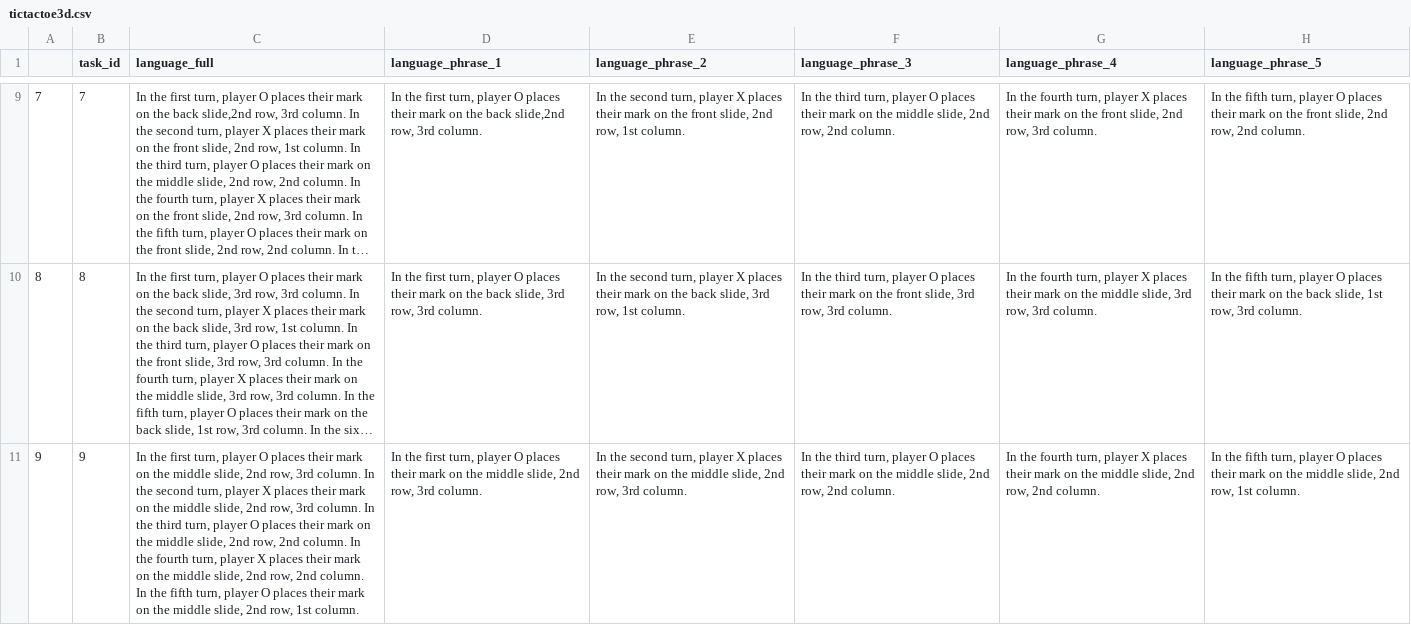
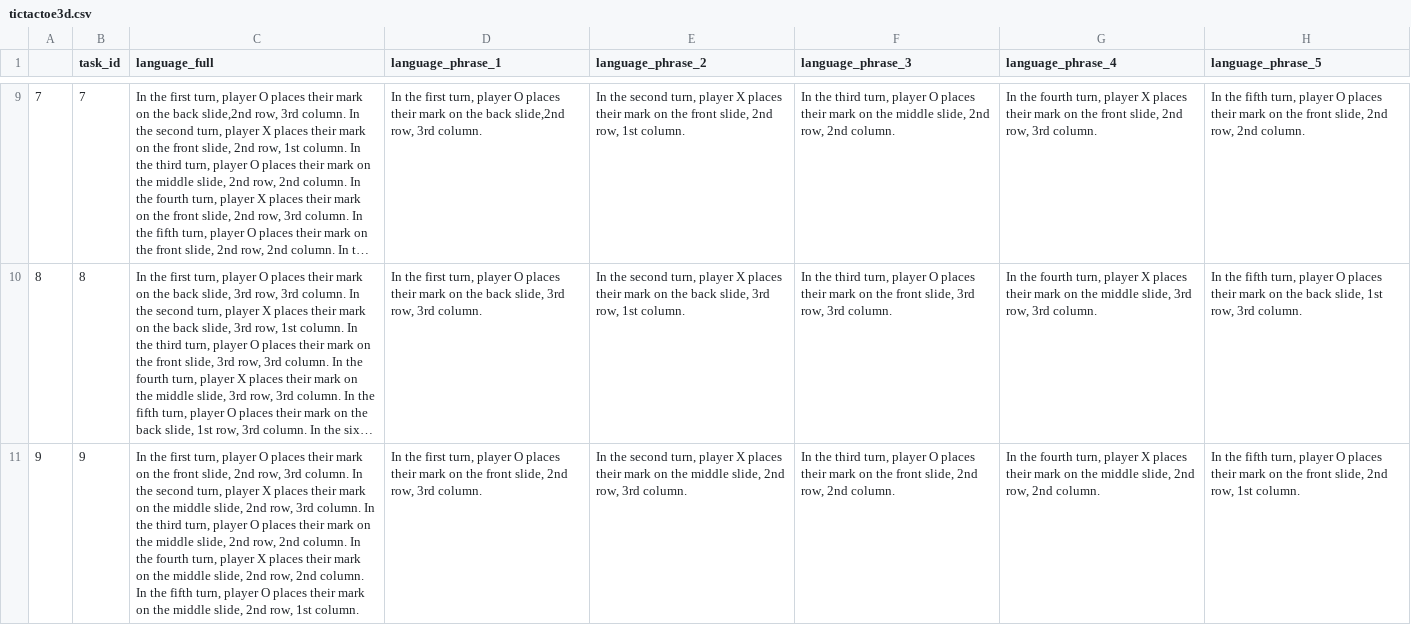
Before and after one commit to chiragfalor/6861-Project-2023, a CSV file: first_pipeline/data/game_condition_query/tictactoe3d.csv, drawn as a sheet; only a part is shown, gaps mark what is left out; long unchanged cells end in …; the diff names each change by its address in the sheet, - before the commit and + after, or states it on an @@ line.

Commit message:
Fix tictactoe

```diff
--- a/first_pipeline/data/game_condition_query/tictactoe3d.csv
+++ b/first_pipeline/data/game_condition_query/tictactoe3d.csv
-C11 (language_full): …on the middle slide, 2nd…
+C11 (language_full): …on the front slide, 2nd…
-D11 (language_phrase_1): …on the middle slide, 2nd…
+D11 (language_phrase_1): …on the front slide, 2nd…
-F11 (language_phrase_3): …on the middle slide, 2nd…
+F11 (language_phrase_3): …on the front slide, 2nd…
-H11 (language_phrase_5): …on the middle slide, 2nd…
+H11 (language_phrase_5): …on the front slide, 2nd…
```
Also changed, not shown: 1 other file.
